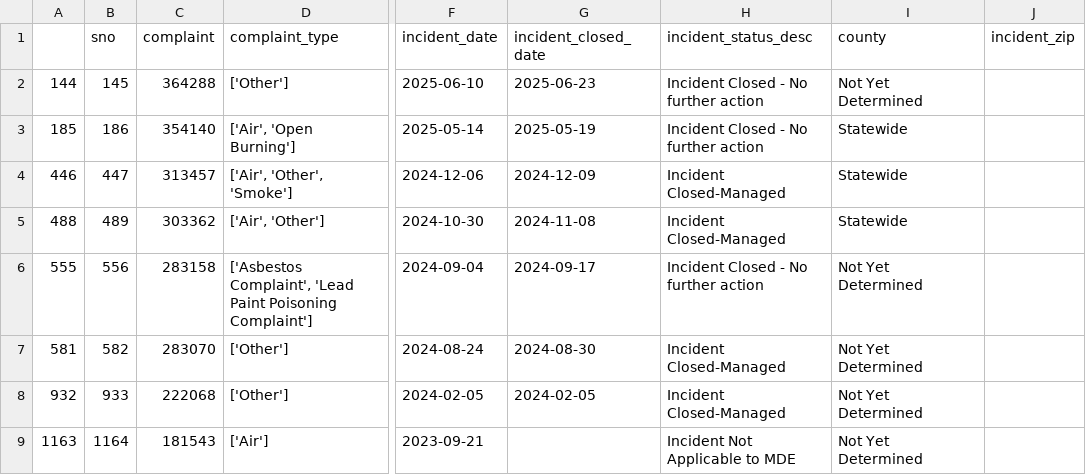
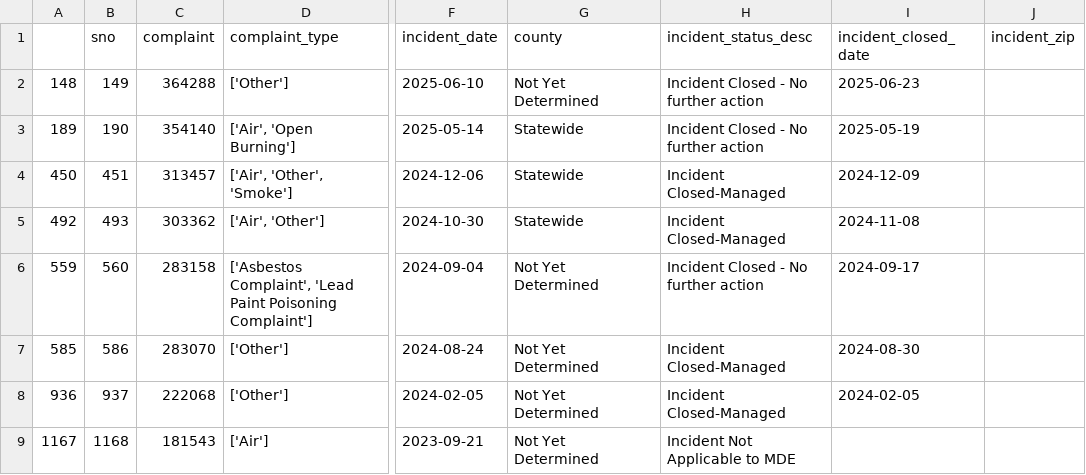
Before and after one commit to grantschwab/automate-data-pipelines-nicar-2024, a CSV file: exported_data/invalid_counties.csv, drawn as a sheet; only a part is shown, gaps mark what is left out; the diff covers the shown part only; the diff names each change by its address in the sheet, - before the commit and + after, or states it on an @@ line.

```diff
--- a/exported_data/invalid_counties.csv
+++ b/exported_data/invalid_counties.csv
-G1: incident_closed_date
+G1: county
-I1: county
+I1: incident_closed_date
-A2: 144
+A2: 148
-B2 (sno): 145
+B2 (sno): 149
-G2 (county): 2025-06-23
+G2 (county): Not Yet Determined
-I2 (incident_closed_date): Not Yet Determined
+I2 (incident_closed_date): 2025-06-23
-A3: 185
+A3: 189
-B3 (sno): 186
+B3 (sno): 190
-G3 (county): 2025-05-19
+G3 (county): Statewide
-I3 (incident_closed_date): Statewide
+I3 (incident_closed_date): 2025-05-19
-A4: 446
+A4: 450
-B4 (sno): 447
+B4 (sno): 451
-G4 (county): 2024-12-09
+G4 (county): Statewide
-I4 (incident_closed_date): Statewide
+I4 (incident_closed_date): 2024-12-09
-A5: 488
+A5: 492
-B5 (sno): 489
+B5 (sno): 493
-G5 (county): 2024-11-08
+G5 (county): Statewide
-I5 (incident_closed_date): Statewide
+I5 (incident_closed_date): 2024-11-08
-A6: 555
+A6: 559
-B6 (sno): 556
+B6 (sno): 560
-G6 (county): 2024-09-17
+G6 (county): Not Yet Determined
-I6 (incident_closed_date): Not Yet Determined
+I6 (incident_closed_date): 2024-09-17
-A7: 581
+A7: 585
-B7 (sno): 582
+B7 (sno): 586
-G7 (county): 2024-08-30
+G7 (county): Not Yet Determined
-I7 (incident_closed_date): Not Yet Determined
+I7 (incident_closed_date): 2024-08-30
-A8: 932
+A8: 936
-B8 (sno): 933
+B8 (sno): 937
-G8 (county): 2024-02-05
+G8 (county): Not Yet Determined
-I8 (incident_closed_date): Not Yet Determined
+I8 (incident_closed_date): 2024-02-05
-A9: 1163
+A9: 1167
-B9 (sno): 1164
+B9 (sno): 1168
-G9 (county): (empty)
+G9 (county): Not Yet Determined
-I9 (incident_closed_date): Not Yet Determined
+I9 (incident_closed_date): (empty)
```
Also changed, not shown: 1 added row, 1 removed row and 22 edited cells elsewhere in this file, exported_data/all_complaints.csv.
